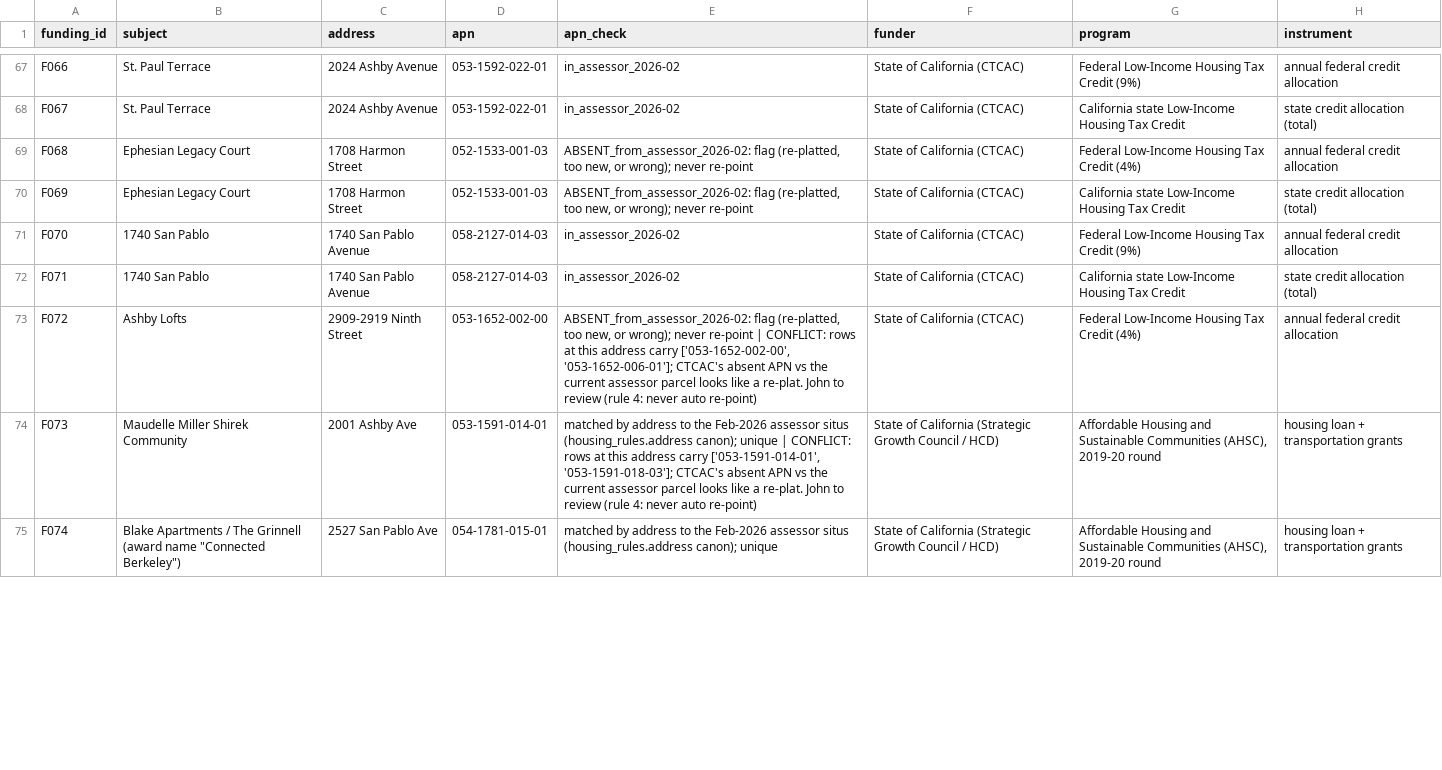
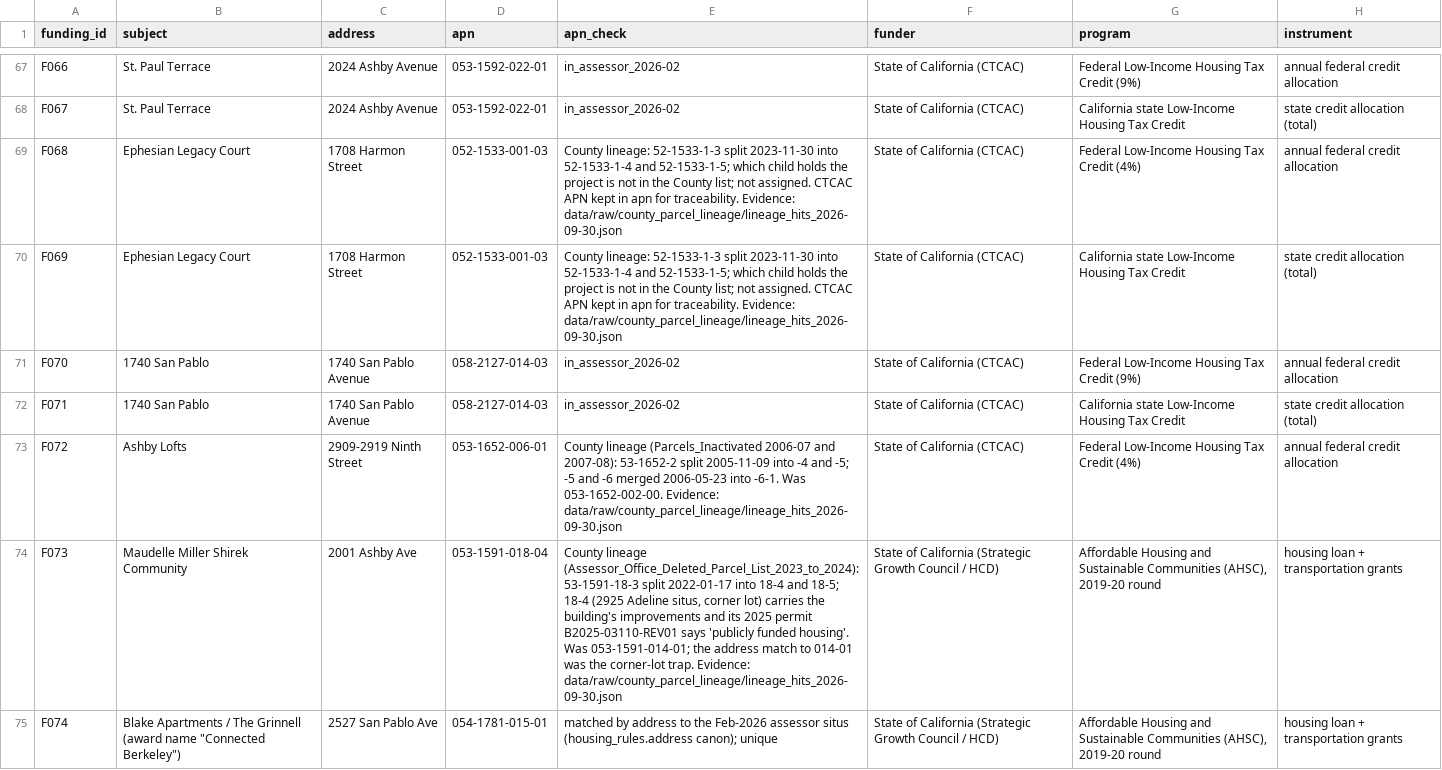
Before and after one commit to blockXblock/berkeley-housing-analysis, a CSV file: corrections/v4/funding_ledger.csv, drawn as a sheet; only a part is shown, gaps mark what is left out; the diff covers the shown part only; the diff names each change by its address in the sheet, - before the commit and + after, or states it on an @@ line.

```diff
--- a/corrections/v4/funding_ledger.csv
+++ b/corrections/v4/funding_ledger.csv
-E69:E70 (apn_check): ABSENT_from_assessor_2026-02: flag (re-platted, too new, or wrong); never re-point
+E69:E70 (apn_check): County lineage: 52-1533-1-3 split 2023-11-30 into 52-1533-1-4 and 52-1533-1-5; which child holds the project is not in the County list; not assigned. CTCAC APN kept in apn for traceability. Evidence: data/raw/county_parcel_lineage/lineage_hits_2026-09-30.json
-D73 (apn): 053-1652-002-00
+D73 (apn): 053-1652-006-01
-E73 (apn_check): ABSENT_from_assessor_2026-02: flag (re-platted, too new, or wrong); never re-point | CONFLICT: rows at this address carry ['053-1652-002-00', '053-1652-006-01']; CTCAC's absent APN vs the current assessor parcel looks like a re-plat. John to review (rule 4: never auto re-point)
+E73 (apn_check): County lineage (Parcels_Inactivated 2006-07 and 2007-08): 53-1652-2 split 2005-11-09 into -4 and -5; -5 and -6 merged 2006-05-23 into -6-1. Was 053-1652-002-00. Evidence: data/raw/county_parcel_lineage/lineage_hits_2026-09-30.json
-D74 (apn): 053-1591-014-01
+D74 (apn): 053-1591-018-04
-E74 (apn_check): matched by address to the Feb-2026 assessor situs (housing_rules.address canon); unique | CONFLICT: rows at this address carry ['053-1591-014-01', '053-1591-018-03']; CTCAC's absent APN vs the current assessor parcel looks like a re-plat. John to review (rule 4: never auto re-point)
+E74 (apn_check): County lineage (Assessor_Office_Deleted_Parcel_List_2023_to_2024): 53-1591-18-3 split 2022-01-17 into 18-4 and 18-5; 18-4 (2925 Adeline situs, corner lot) carries the building's improvements and its 2025 permit B2025-03110-REV01 says 'publicly funded housing'. Was 053-1591-014-01; the address match to 014-01 was the corner-lot trap. Evidence: data/raw/county_parcel_lineage/lineage_hits_2026-09-30.json
```
Also changed, not shown: 27 edited cells elsewhere in this file, 1 other file.
